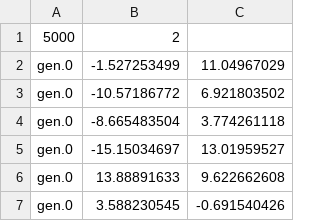
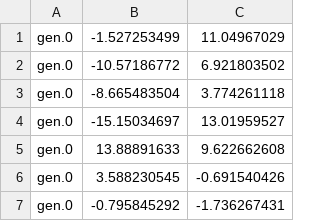
Before and after one commit to lpolech/hkplusplus, a CSV file: balancedTree5000.csv, drawn as a sheet; only a part is shown; the shorter side is filled out with more unchanged rows; the diff names each change by its address in the sheet, - before the commit and + after, or states it on an @@ line.

```diff
--- a/balancedTree5000.csv
+++ b/balancedTree5000.csv
-row 1: 5000 | 2
```
Also changed, not shown: 16 other files.
